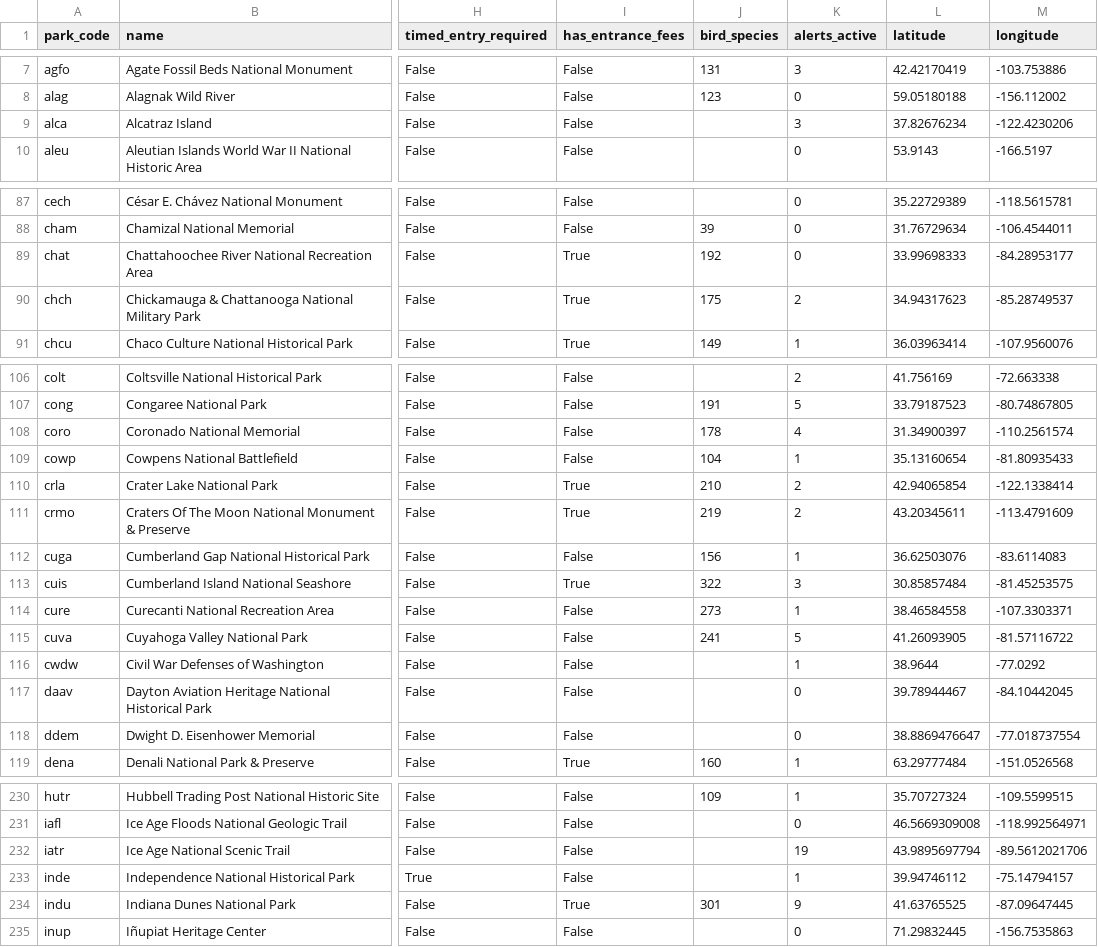
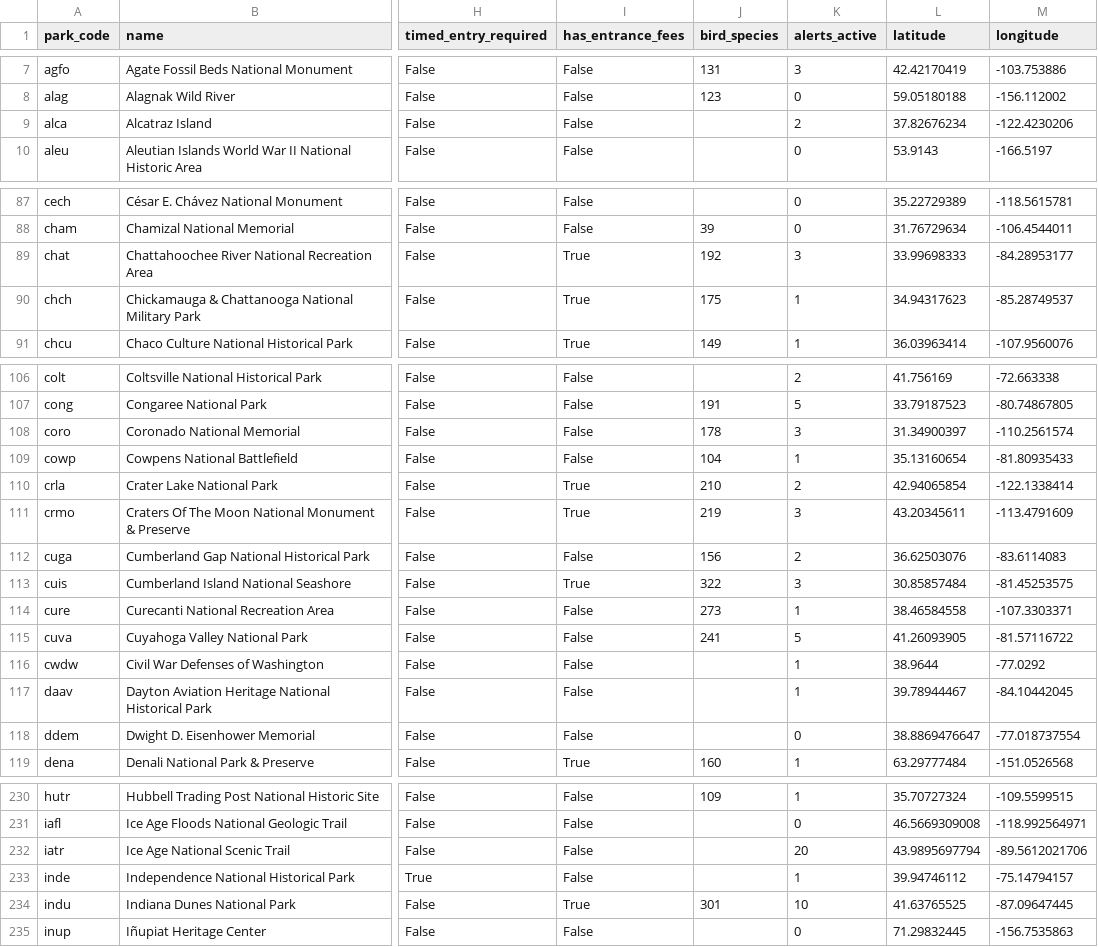
Before and after one commit to kirkwood-justin/park-atlas-data, a CSV file: parks.csv, drawn as a sheet; only a part is shown, gaps mark what is left out; the diff covers the shown part only; the diff names each change by its address in the sheet, - before the commit and + after, or states it on an @@ line.

```diff
--- a/parks.csv
+++ b/parks.csv
-K9 (alerts_active): 3
+K9 (alerts_active): 2
-K89 (alerts_active): 0
+K89 (alerts_active): 3
-K90 (alerts_active): 2
+K90 (alerts_active): 1
-K108 (alerts_active): 4
+K108 (alerts_active): 3
-K111 (alerts_active): 2
+K111 (alerts_active): 3
-K112 (alerts_active): 1
+K112 (alerts_active): 2
-K117 (alerts_active): 0
+K117 (alerts_active): 1
-K232 (alerts_active): 19
+K232 (alerts_active): 20
-K234 (alerts_active): 9
+K234 (alerts_active): 10
```
Also changed, not shown: 16 edited cells elsewhere in this file, 2 other files.
